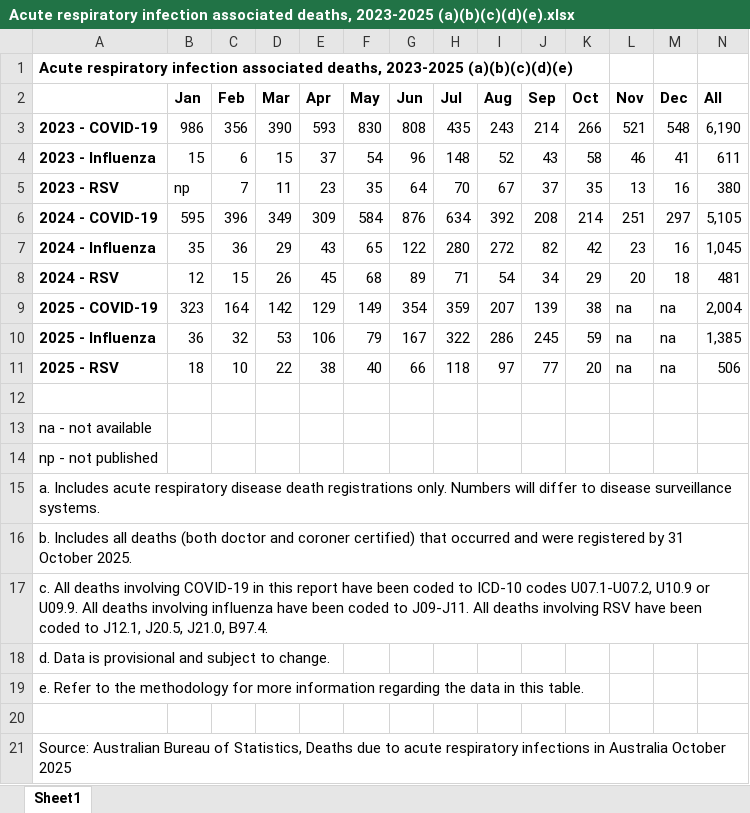
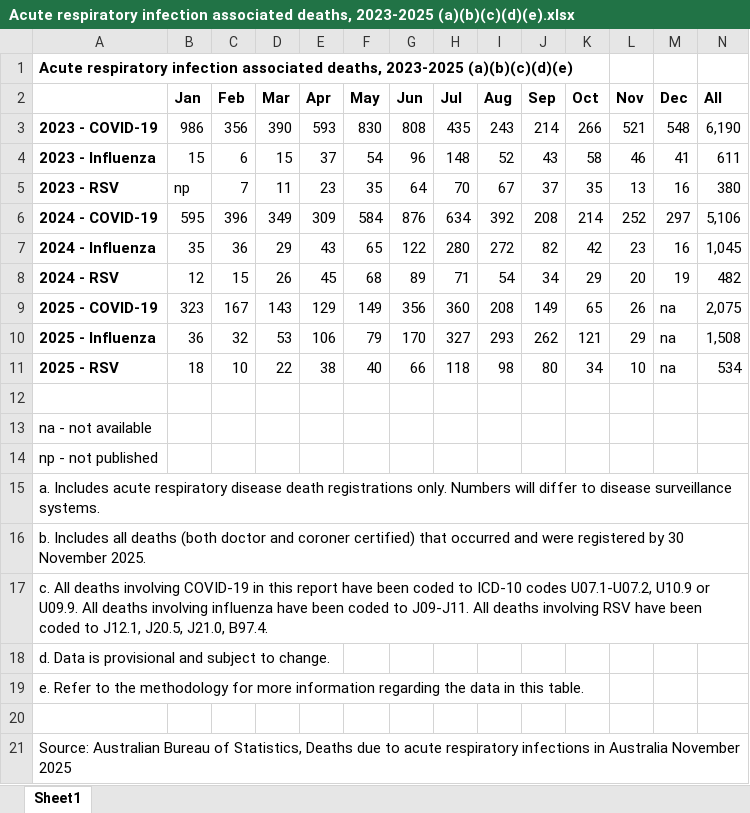
Before and after one commit to Mike-Honey/covid-19-au-vaccinations, an Excel workbook: Acute respiratory infection associated deaths, 2023-2025 (a)(b)(c)(d)(e).xlsx, sheet Sheet1, drawn as a sheet; values as stored, in another font and other column widths than the file's, no borders; the diff names each change by its address in the sheet, - before the commit and + after, or states it on an @@ line.

Commit message:
Released 19/12/2025

```diff
--- a/Acute respiratory infection associated deaths, 2023-2025 (a)(b)(c)(d)(e).xlsx (sheet Sheet1)
+++ b/Acute respiratory infection associated deaths, 2023-2025 (a)(b)(c)(d)(e).xlsx (sheet Sheet1)
-L6 (Nov): 251
+L6 (Nov): 252
-N6 (All): 5,105
+N6 (All): 5,106
-M8 (Dec): 18
+M8 (Dec): 19
-N8 (All): 481
+N8 (All): 482
-C9 (Feb): 164
+C9 (Feb): 167
-D9 (Mar): 142
+D9 (Mar): 143
-G9 (Jun): 354
+G9 (Jun): 356
-H9 (Jul): 359
+H9 (Jul): 360
-I9 (Aug): 207
+I9 (Aug): 208
-J9 (Sep): 139
+J9 (Sep): 149
-K9 (Oct): 38
+K9 (Oct): 65
-L9 (Nov): na
+L9 (Nov): 26
-N9 (All): 2,004
+N9 (All): 2,075
-G10 (Jun): 167
+G10 (Jun): 170
-H10 (Jul): 322
+H10 (Jul): 327
-I10 (Aug): 286
+I10 (Aug): 293
-J10 (Sep): 245
+J10 (Sep): 262
-K10 (Oct): 59
+K10 (Oct): 121
-L10 (Nov): na
+L10 (Nov): 29
-N10 (All): 1,385
+N10 (All): 1,508
-I11 (Aug): 97
+I11 (Aug): 98
-J11 (Sep): 77
+J11 (Sep): 80
-K11 (Oct): 20
+K11 (Oct): 34
-L11 (Nov): na
+L11 (Nov): 10
-N11 (All): 506
+N11 (All): 534
-A16: …registered by 31 October 2025.
+A16: …registered by 30 November 2025.
-A21: …in Australia October 2025
+A21: …in Australia November 2025
```
